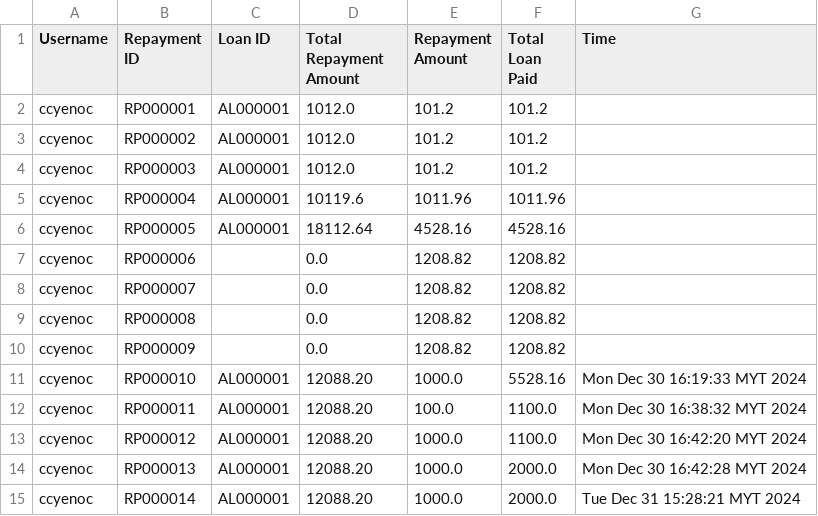
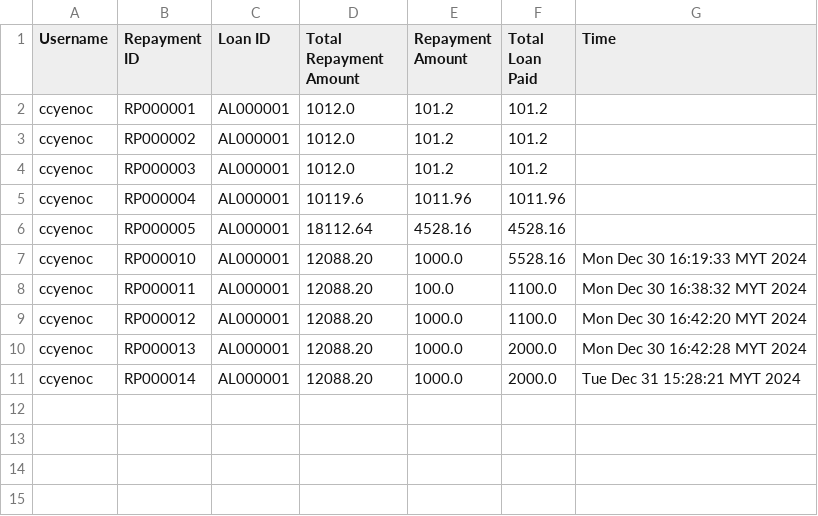
Before and after one commit to ccyenoc/InsideOut-LedgerSystem, a CSV file: src/creditloan-repay - Sheet1.csv, drawn as a sheet.

```diff
--- a/src/creditloan-repay - Sheet1.csv
+++ b/src/creditloan-repay - Sheet1.csv
@@ -6,6 +6,2 @@ ccyenoc,RP000004,AL000001,10119.6,1011.96,1011.96,
 ccyenoc,RP000005,AL000001,18112.64,4528.16,4528.16,
-ccyenoc,RP000006,,0.0,1208.82,1208.82,
-ccyenoc,RP000007,,0.0,1208.82,1208.82,
-ccyenoc,RP000008,,0.0,1208.82,1208.82,
-ccyenoc,RP000009,,0.0,1208.82,1208.82,
 ccyenoc,RP000010,AL000001,12088.20,1000.0,5528.16,Mon Dec 30 16:19:33 MYT 2024
```
Also changed, not shown: src/recordcredit.csv, src/recorddebit.csv, 7 other files.
